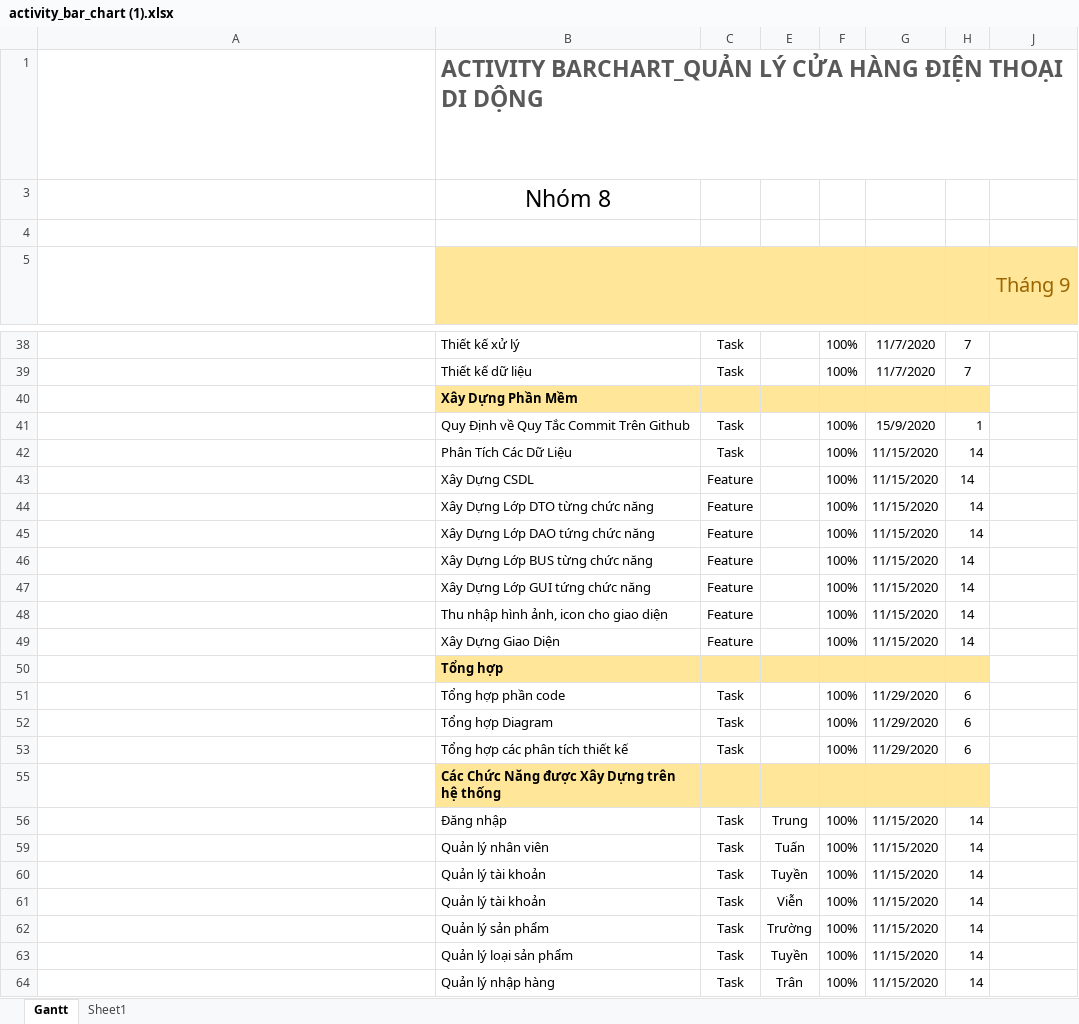
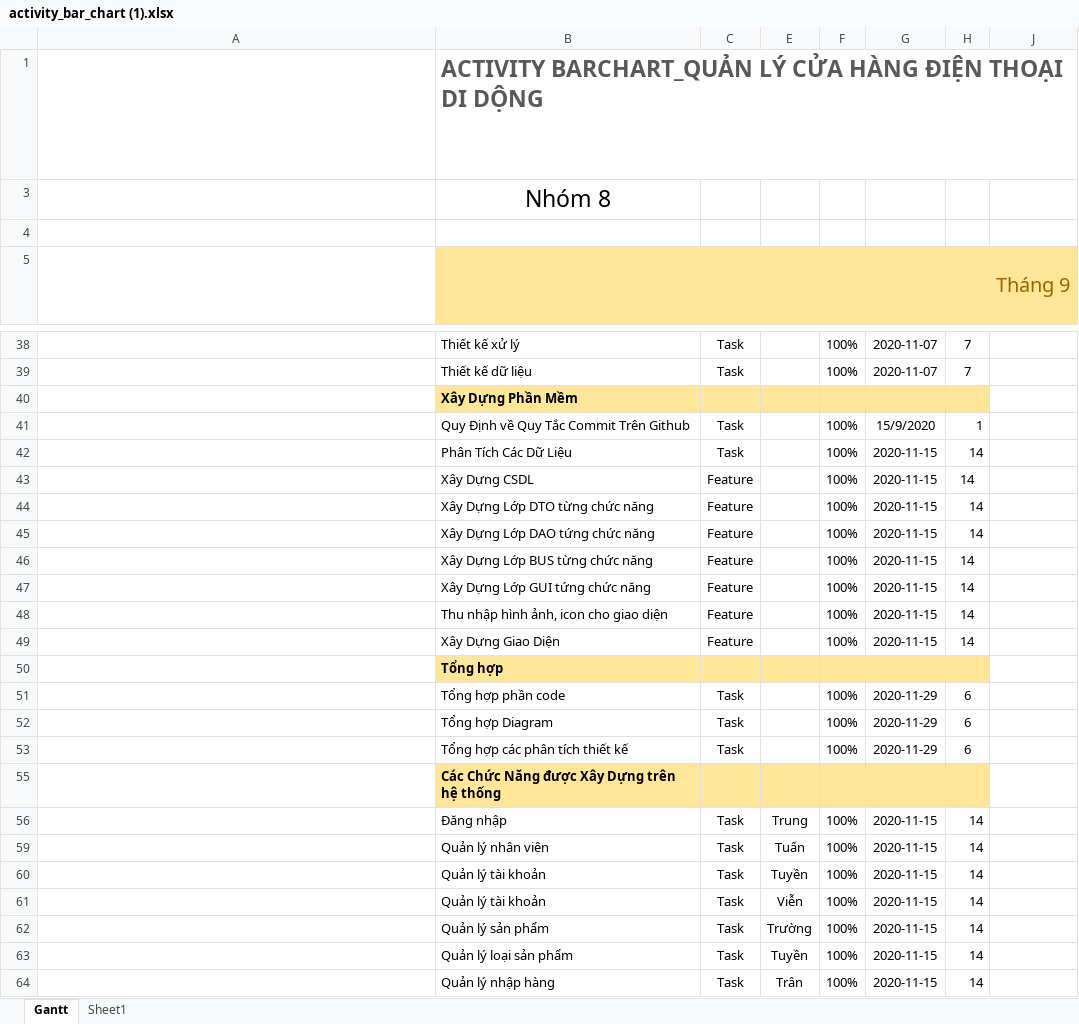
Before and after one commit to cong-nghe-pham-mem/QuanLyCuaHangDienThoai, an Excel workbook: activity_bar_chart (1).xlsx, sheet Gantt, drawn as a sheet; only a part is shown, gaps mark what is left out; long unchanged cells end in …; values as stored, in another font and other column widths than the file's, no borders; conditional formats and table styles not drawn; the diff covers the shown part only; the diff names each change by its address in the sheet, - before the commit and + after, or states it on an @@ line.

```diff
--- a/activity_bar_chart (1).xlsx (sheet Gantt)
+++ b/activity_bar_chart (1).xlsx (sheet Gantt)
-G38:G39: 11/7/2020
+G38:G39: 2020-11-07
-G42:G49: 11/15/2020
+G42:G49: 2020-11-15
-G51:G53: 11/29/2020
+G51:G53: 2020-11-29
-G56: 11/15/2020
+G56: 2020-11-15
-G59:G64: 11/15/2020
+G59:G64: 2020-11-15
```
Also changed, not shown: 33 edited cells elsewhere in this sheet, hidden cells.
